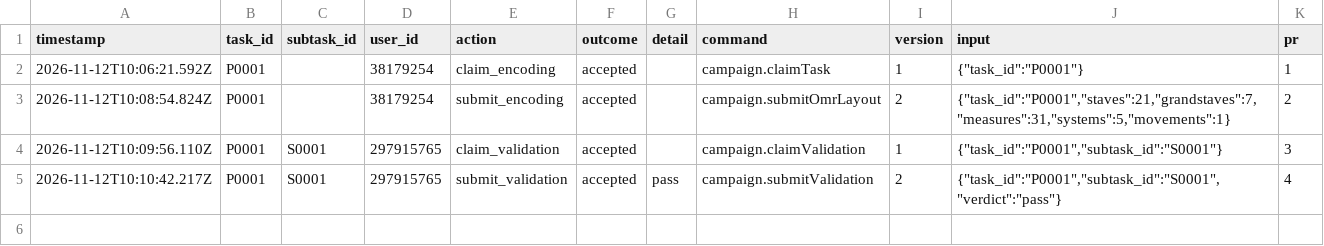
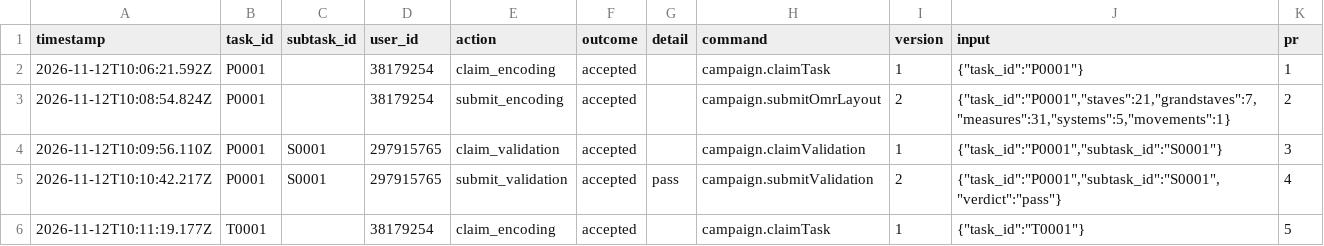
Before and after one commit to ohwjd/test-20261112-2, a CSV file: tracking/history.csv, drawn as a sheet.

```diff
--- a/tracking/history.csv
+++ b/tracking/history.csv
@@ -5 +5,2 @@ timestamp,task_id,subtask_id,user_id,action,outcome,detail,command,version,input
 2026-11-12T10:10:42.217Z,P0001,S0001,297915765,submit_validation,accepted,pass,campaign.submitValidation,2,"{""task_id"":""P0001"",""subtask_id"":""S0001"",""verdict"":""pass""}",4
+2026-11-12T10:11:19.177Z,T0001,,38179254,claim_encoding,accepted,,campaign.claimTask,1,"{""task_id"":""T0001""}",5
```
Also changed, not shown: 1 other file.
